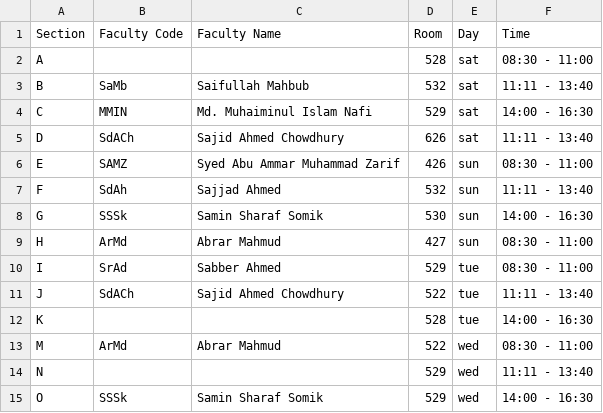
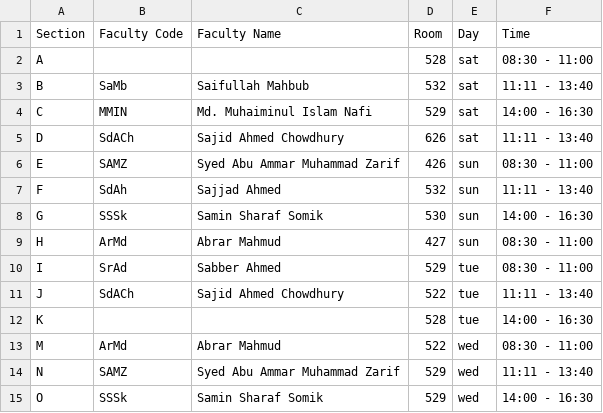
Before and after one commit to hamedzurat/8-261-class-plan, a TSV file: tsv/software_engineering_laboratory.tsv, drawn as a sheet.

```diff
--- a/tsv/software_engineering_laboratory.tsv
+++ b/tsv/software_engineering_laboratory.tsv
@@ -13,3 +13,3 @@ K			528	tue	14:00 - 16:30
 M	ArMd	Abrar Mahmud	522	wed	08:30 - 11:00
-N			529	wed	11:11 - 13:40
+N	SAMZ	Syed Abu Ammar Muhammad Zarif	529	wed	11:11 - 13:40
 O	SSSk	Samin Sharaf Somik	529	wed	14:00 - 16:30
```
Also changed, not shown: tsv/display.tsv, 2 other files.
